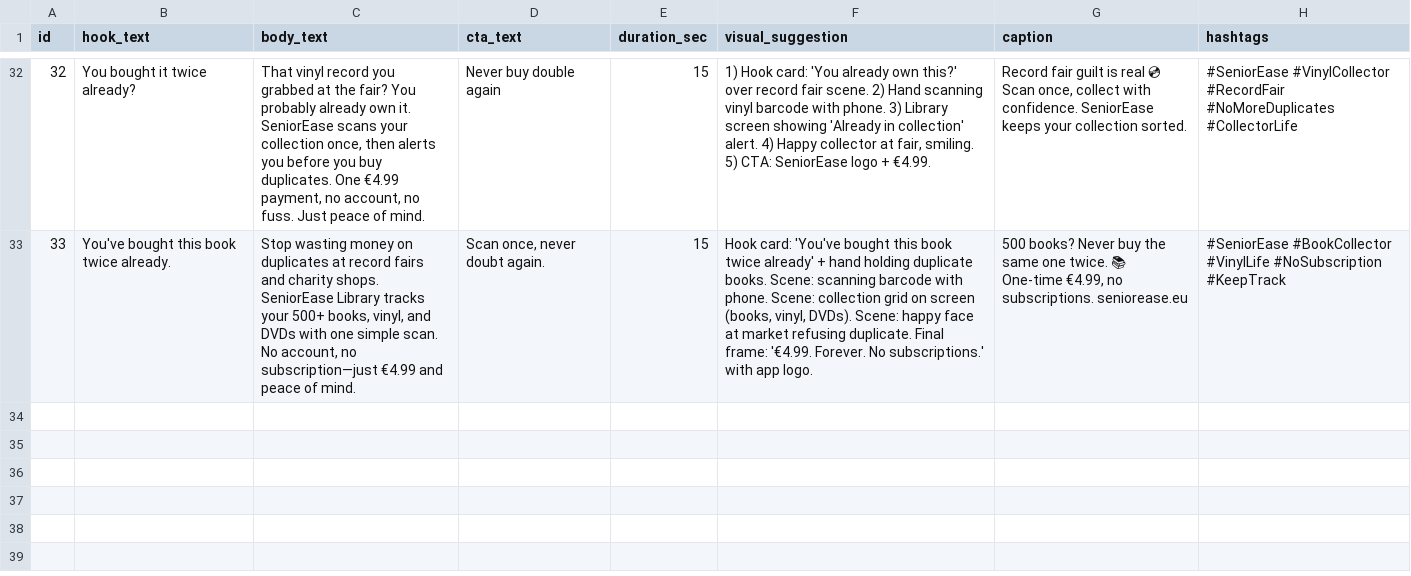
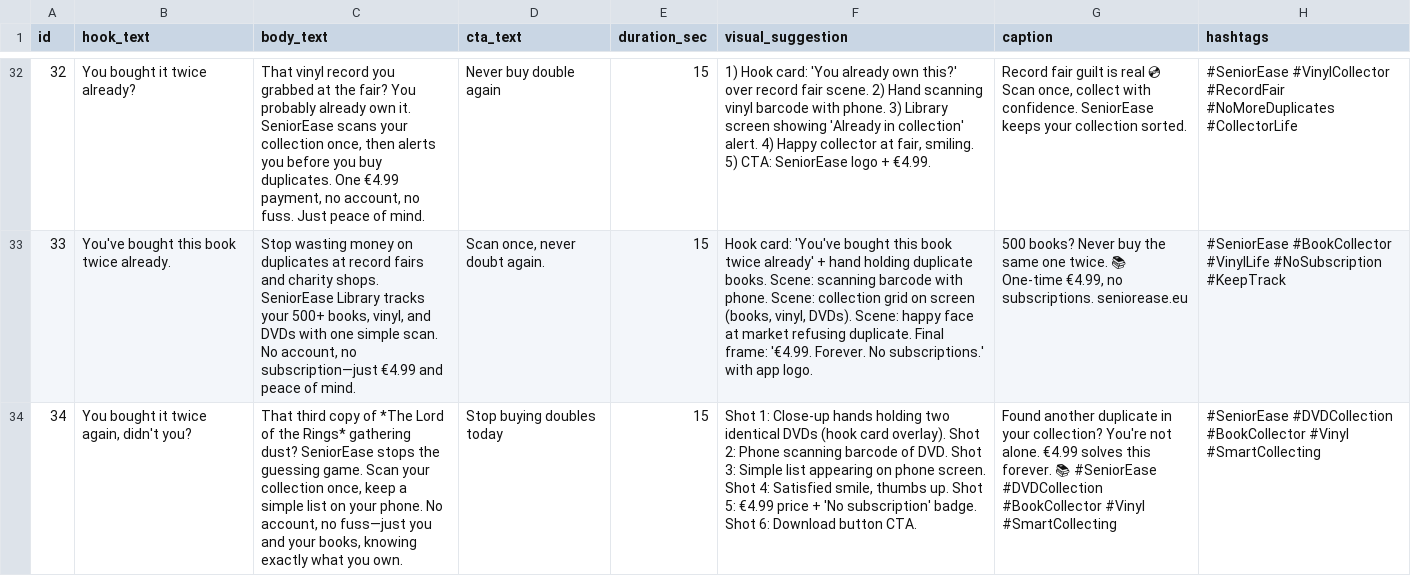
Before and after one commit to cmvdeut/seniorease-library, a CSV file: tiktok-remotion/content/seniorease-tiktok-scripts-en.csv, drawn as a sheet; only a part is shown, gaps mark what is left out; the diff names each change by its address in the sheet, - before the commit and + after, or states it on an @@ line.

Commit message:
Daily content agent [skip ci]

```diff
--- a/tiktok-remotion/content/seniorease-tiktok-scripts-en.csv
+++ b/tiktok-remotion/content/seniorease-tiktok-scripts-en.csv
+row 34: 34 | You bought it twice again, didn't you? | That third copy of *The Lord of the Rings* gathering dust? SeniorEase stops the guessing game. Scan your collection once, keep a simple list on your phone. No account, no fuss—just you and your books, knowing exactly what you own. | Stop buying doubles today | 15 | Shot 1: Close-up hands holding two identical DVDs (hook card overlay). Shot 2: Phone scanning barcode of DVD. Shot 3: Simple list appearing on phone screen. Shot 4: Satisfied smile, thumbs up. Shot 5: €4.99 price + 'No subscription' badge. Shot 6: Download button CTA. | Found another duplicate in your collection? You're not alone. €4.99 solves this forever. 📚 #SeniorEase #DVDCollection #BookCollector #Vinyl #SmartCollecting | #SeniorEase #DVDCollection #BookCollector #Vinyl #SmartCollecting
```
Also changed, not shown: 2 other files.
